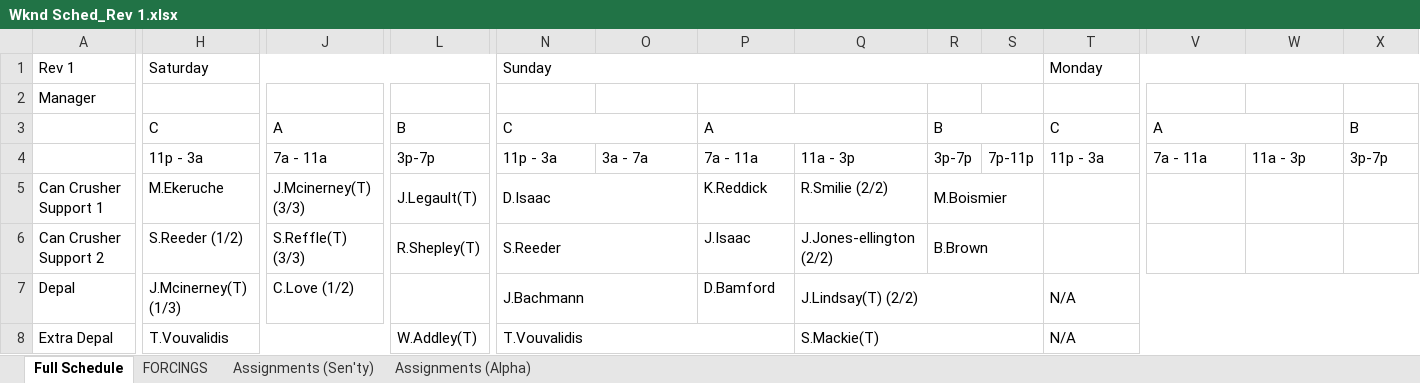
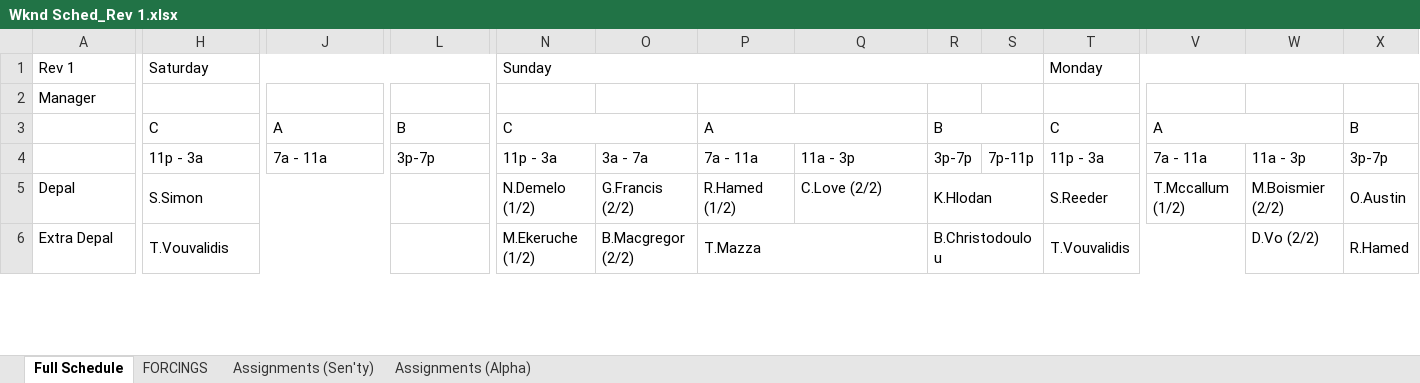
Before and after one commit to DavidD003/HFS_Gradio_Projects, an Excel workbook: Wknd_Sched_Builder/Wknd Sched_Rev 1.xlsx, sheet Full Schedule, drawn as a sheet; only a part is shown, gaps mark what is left out; values as stored, in another font and other column widths than the file's, no cell formats; removed rows and columns are numbered as before the commit, all else as after; rows hold the shown columns only; the diff covers the shown part only; the diff names each change by its address in the sheet, - before the commit and + after, or states it on an @@ line.

```diff
--- a/Wknd_Sched_Builder/Wknd Sched_Rev 1.xlsx (sheet Full Schedule)
+++ b/Wknd_Sched_Builder/Wknd Sched_Rev 1.xlsx (sheet Full Schedule)
-row 5: Can Crusher Support 1 | M.Ekeruche | J.Mcinerney(T) (3/3) | J.Legault(T) | D.Isaac |  | K.Reddick | R.Smilie (2/2) | M.Boismier
-row 6: Can Crusher Support 2 | S.Reeder (1/2) | S.Reffle(T) (3/3) | R.Shepley(T) | S.Reeder |  | J.Isaac | J.Jones-ellington (2/2) | B.Brown
-H5: J.Mcinerney(T) (1/3)
+H5: S.Simon
-H7:I7 merged
+H5:J5 merged
-J5: C.Love (1/2)
+J5: (empty)
-N5: J.Bachmann
+N5: N.Demelo (1/2)
-N7:O7 merged
-O5: (empty)
+O5: G.Francis (2/2)
-P5: D.Bamford
+P5: R.Hamed (1/2)
-Q5: J.Lindsay(T) (2/2)
+Q5: C.Love (2/2)
-Q7:S7 merged
-R5: (empty)
+R5: K.Hlodan
+R5:S5 merged
-T5: N/A
+T5: S.Reeder
-T7:Y7 merged
+T5:U5 merged
-V5: (empty)
+V5: T.Mccallum (1/2)
-W5: (empty)
+W5: M.Boismier (2/2)
-X5: (empty)
+X5: O.Austin
+X5:Y5 merged
-L6: W.Addley(T)
+L6: (empty)
-L8:M8 merged
-N6: T.Vouvalidis
+N6: M.Ekeruche (1/2)
-N8:P8 merged
-O6: (empty)
+O6: B.Macgregor (2/2)
-P6: (empty)
+P6: T.Mazza
+P6:Q6 merged
-Q6: S.Mackie(T)
+Q6: (empty)
-Q8:S8 merged
-R6: (empty)
+R6: B.Christodoulou
+R6:S6 merged
-T6: N/A
+T6: T.Vouvalidis
-T8:Y8 merged
+T6:V6 merged
-W6: (empty)
+W6: D.Vo (2/2)
-X6: (empty)
+X6: R.Hamed
+X6:Y6 merged
```
Also changed, not shown: 186 edited cells and merged cells elsewhere in this sheet, sheet Assignments (Alpha), sheet Assignments (Sen'ty), sheet FORCINGS, cell formats, 17 other files.
